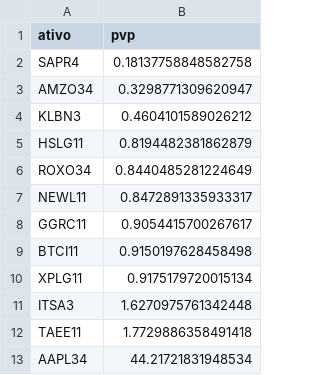
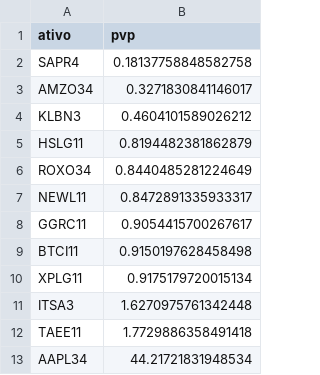
Before and after one commit to RayssaVicente/agendamento-investimento, a CSV file: dados/ranking.csv, drawn as a sheet.

```diff
--- a/dados/ranking.csv
+++ b/dados/ranking.csv
@@ -2,3 +2,3 @@ ativo,pvp
 SAPR4,0.18137758848582758
-AMZO34,0.3298771309620947
+AMZO34,0.3271830841146017
 KLBN3,0.4604101589026212
```
Also changed, not shown: historico.csv, 1 other file.
